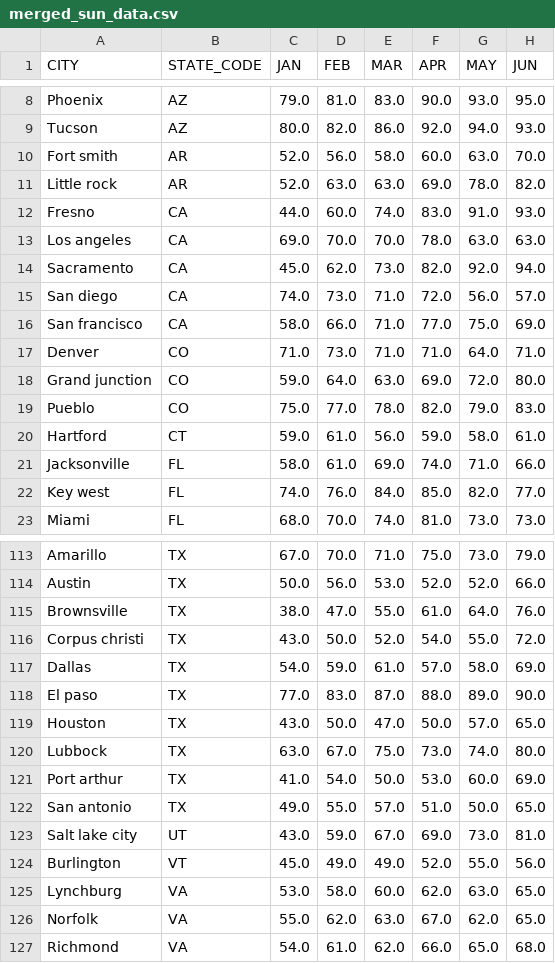
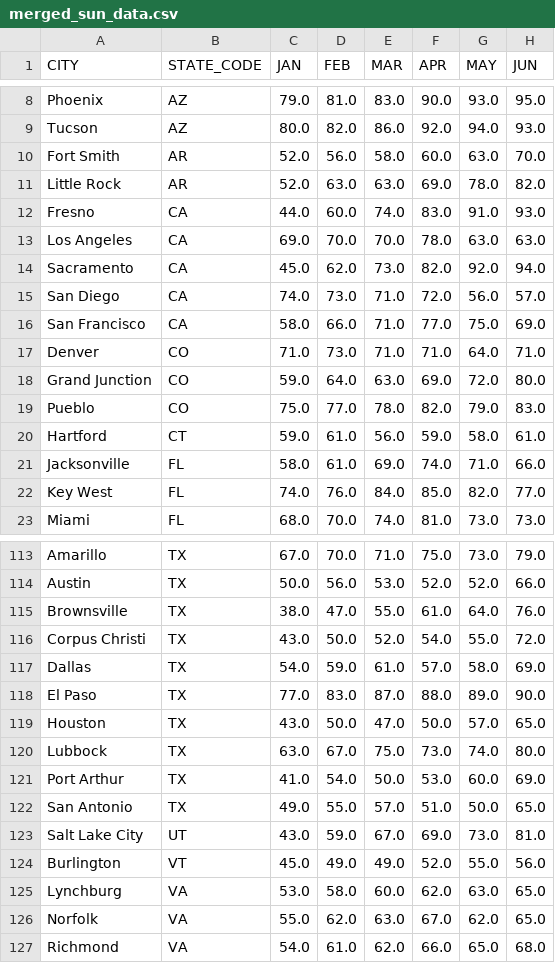
Before and after one commit to wgaechter/Group6-Project3, a CSV file: Data/merged_sun_data.csv, drawn as a sheet; only a part is shown, gaps mark what is left out; the diff covers the shown part only; the diff names each change by its address in the sheet, - before the commit and + after, or states it on an @@ line.

Commit message:
Reformatted Data to be title-case instead of first letter capitalization only

```diff
--- a/Data/merged_sun_data.csv
+++ b/Data/merged_sun_data.csv
-A10 (CITY): Fort smith
+A10 (CITY): Fort Smith
-A11 (CITY): Little rock
+A11 (CITY): Little Rock
-A13 (CITY): Los angeles
+A13 (CITY): Los Angeles
-A15 (CITY): San diego
+A15 (CITY): San Diego
-A16 (CITY): San francisco
+A16 (CITY): San Francisco
-A18 (CITY): Grand junction
+A18 (CITY): Grand Junction
-A22 (CITY): Key west
+A22 (CITY): Key West
-A116 (CITY): Corpus christi
+A116 (CITY): Corpus Christi
-A118 (CITY): El paso
+A118 (CITY): El Paso
-A121 (CITY): Port arthur
+A121 (CITY): Port Arthur
-A122 (CITY): San antonio
+A122 (CITY): San Antonio
-A123 (CITY): Salt lake city
+A123 (CITY): Salt Lake City
```
Also changed, not shown: 17 edited cells elsewhere in this file, 1 other file.
